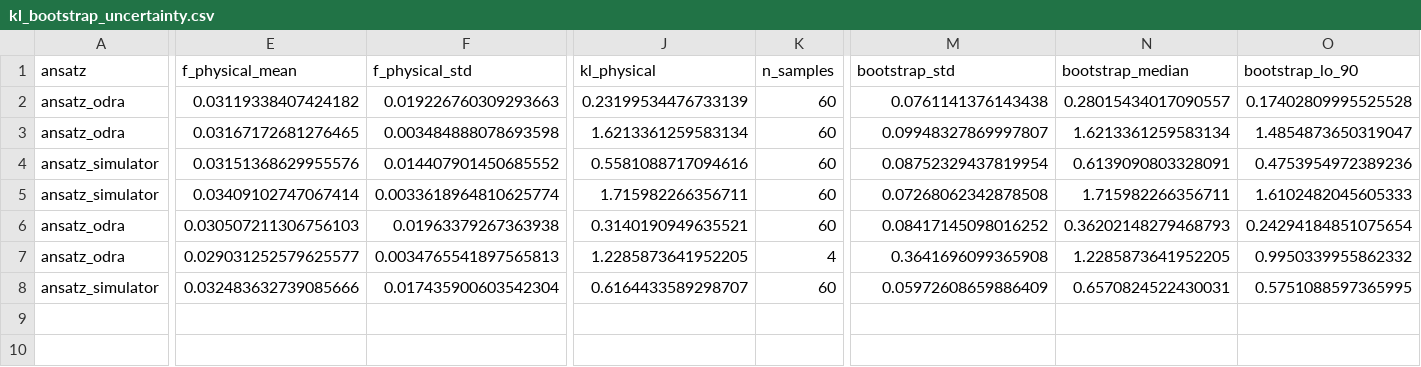
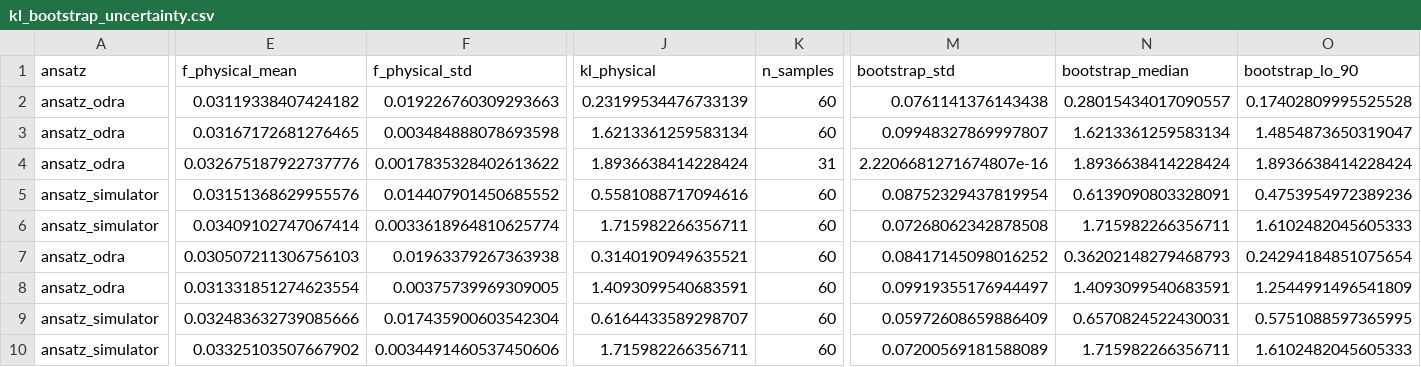
Before and after one commit to Kolo-Naukowe-Axion/QC1_Quantum_Banknote_Classifier_on_ODRA_5, a CSV file: evaluation_and_comparison/iqm_spark/iqm_kl_outputs/kl_hardware/analysis/kl_bootstrap_uncertainty.csv, drawn as a sheet; only a part is shown, gaps mark what is left out; addresses are those after the commit; rows hold the shown columns only; the diff covers the shown part only; the diff names each change by its address in the sheet, - before the commit and + after, or states it on an @@ line.

```diff
--- a/evaluation_and_comparison/iqm_spark/iqm_kl_outputs/kl_hardware/analysis/kl_bootstrap_uncertainty.csv
+++ b/evaluation_and_comparison/iqm_spark/iqm_kl_outputs/kl_hardware/analysis/kl_bootstrap_uncertainty.csv
+row 4: ansatz_odra | 0.032675187922737776 | 0.0017835328402613622 | 1.8936638414228424 | 31 | 2.2206681271674807e-16 | 1.8936638414228424 | 1.8936638414228424
-E8 (f_physical_mean): 0.029031252579625577
+E8 (f_physical_mean): 0.031331851274623554
-F8 (f_physical_std): 0.0034765541897565813
+F8 (f_physical_std): 0.00375739969309005
-J8 (kl_physical): 1.2285873641952205
+J8 (kl_physical): 1.4093099540683591
-K8 (n_samples): 4
+K8 (n_samples): 60
-M8 (bootstrap_std): 0.3641696099365908
+M8 (bootstrap_std): 0.09919355176944497
-N8 (bootstrap_median): 1.2285873641952205
+N8 (bootstrap_median): 1.4093099540683591
-O8 (bootstrap_lo_90): 0.9950339955862332
+O8 (bootstrap_lo_90): 1.2544991496541809
+row 10: ansatz_simulator | 0.03325103507667902 | 0.0034491460537450606 | 1.715982266356711 | 60 | 0.07200569181588089 | 1.715982266356711 | 1.6102482045605333
```
Also changed, not shown: 10 edited cells elsewhere in this file, evaluation_and_comparison/iqm_spark/iqm_kl_outputs/kl_hardware/analysis/kl_drift_summary.csv, evaluation_and_comparison/iqm_spark/iqm_kl_outputs/kl_hardware/analysis/kl_qpu_sim_haar_comparison.csv, 14 other files.
